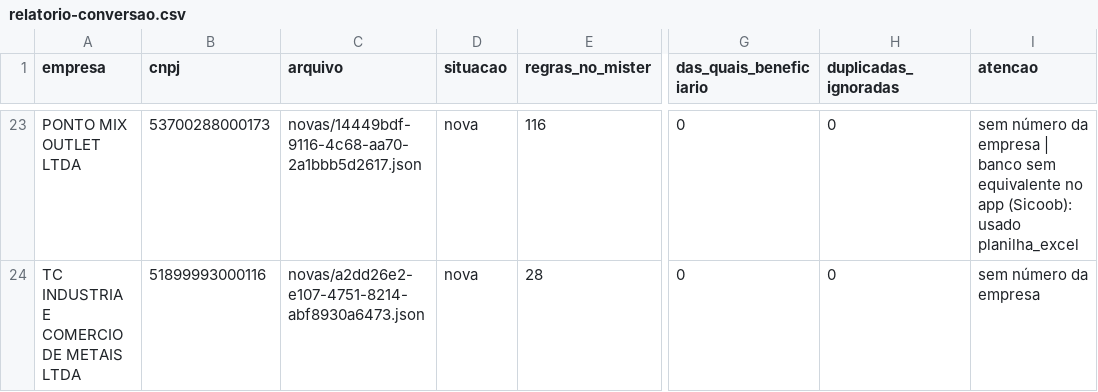
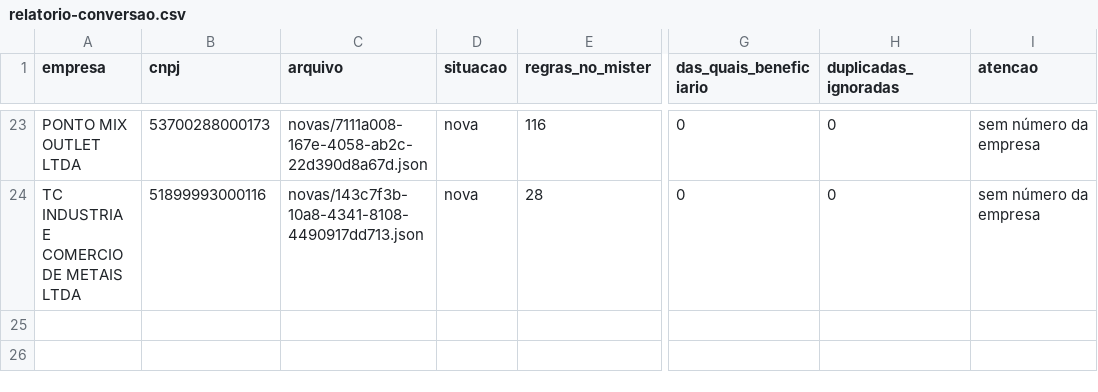
Before and after one commit to ContacBI/downloadmister, a CSV file: saida/relatorio-conversao.csv, drawn as a sheet; only a part is shown, gaps mark what is left out; the diff covers the shown part only; the diff names each change by its address in the sheet, - before the commit and + after, or states it on an @@ line.

```diff
--- a/saida/relatorio-conversao.csv
+++ b/saida/relatorio-conversao.csv
-C23 (arquivo): novas/14449bdf-9116-4c68-aa70-2a1bbb5d2617.json
+C23 (arquivo): novas/7111a008-167e-4058-ab2c-22d390d8a67d.json
-I23 (atencao): …da empresa | banco sem equivalente no app (Sicoob): usado planilha_excel
+I23 (atencao): …da empresa
-C24 (arquivo): novas/a2dd26e2-e107-4751-8214-abf8930a6473.json
+C24 (arquivo): novas/143c7f3b-10a8-4341-8108-4490917dd713.json
```
Also changed, not shown: 37 edited cells elsewhere in this file, dados/bancos.csv, 24 other files.
